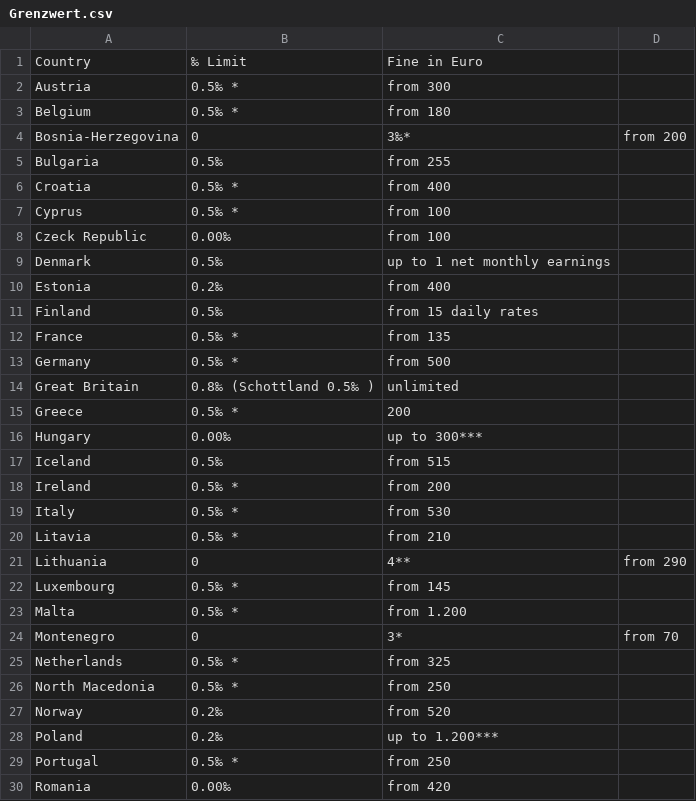
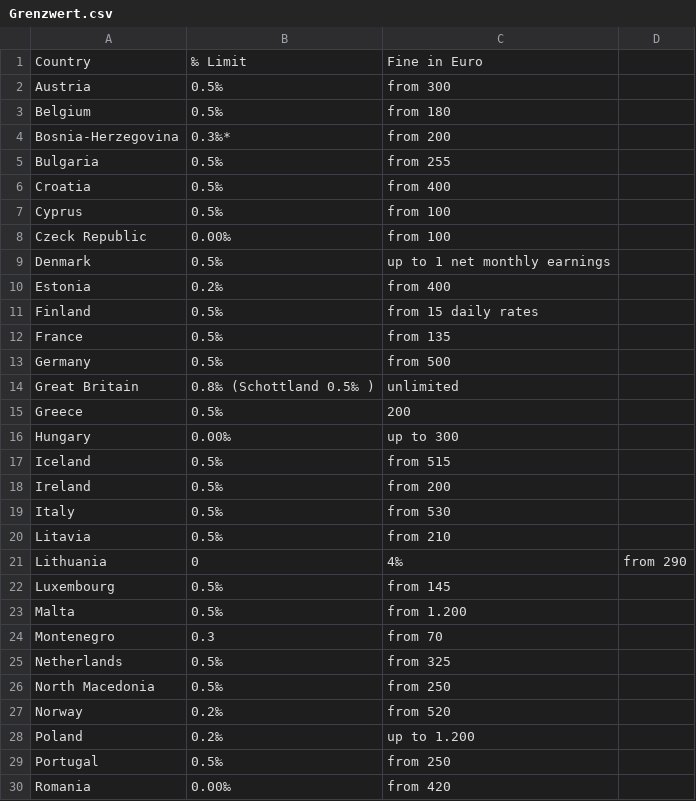
Before and after one commit to kavch/AlcoholEdu, a CSV file: Grenzwert.csv, drawn as a sheet; only a part is shown; the diff covers the shown part only.

Commit message:
Update Grenzwert.csv

```diff
--- a/Grenzwert.csv
+++ b/Grenzwert.csv
@@ -1,8 +1,8 @@
 Country,‰ Limit,Fine in Euro
-Austria,0.5‰ *,from 300
-Belgium,0.5‰ *,from 180
-Bosnia-Herzegovina,0,3‰*,from 200
+Austria,0.5‰ ,from 300
+Belgium,0.5‰ ,from 180
+Bosnia-Herzegovina,0.3‰*,from 200
 Bulgaria,0.5‰, from 255
-Croatia,0.5‰ *,from 400
-Cyprus,0.5‰ *,from 100
+Croatia,0.5‰ ,from 400
+Cyprus,0.5‰ ,from 100
 Czeck Republic,0.00‰,from 100
@@ -11,20 +11,20 @@ Estonia,0.2‰,from 400
 Finland,0.5‰,from 15 daily rates
-France,0.5‰ *,from 135
-Germany,0.5‰ *,from 500
+France,0.5‰ ,from 135
+Germany,0.5‰ ,from 500
 Great Britain,0.8‰ (Schottland 0.5‰ ),unlimited
-Greece,0.5‰ *,200
-Hungary,0.00‰,up to 300***
+Greece,0.5‰ ,200
+Hungary,0.00‰,up to 300
 Iceland,0.5‰,from 515
-Ireland,0.5‰ *,from 200
-Italy,0.5‰ *,from 530
-Litavia,0.5‰ *,from 210
-Lithuania,0,4**,from 290
-Luxembourg,0.5‰ *,from 145
-Malta,0.5‰ *,from 1.200
-Montenegro,0,3*,from 70
-Netherlands,0.5‰ *,from 325
-North Macedonia,0.5‰ *,from 250
+Ireland,0.5‰ ,from 200
+Italy,0.5‰ ,from 530
+Litavia,0.5‰ ,from 210
+Lithuania,0,4‰ ,from 290
+Luxembourg,0.5‰ ,from 145
+Malta,0.5‰ ,from 1.200
+Montenegro,0.3,from 70
+Netherlands,0.5‰ ,from 325
+North Macedonia,0.5‰ ,from 250
 Norway,0.2‰,from 520
-Poland,0.2‰,up to 1.200***
-Portugal,0.5‰ *,from 250
+Poland,0.2‰,up to 1.200
+Portugal,0.5‰ ,from 250
 Romania,0.00‰,from 420
```
Also changed, not shown: 5 edited cells elsewhere in this file.
